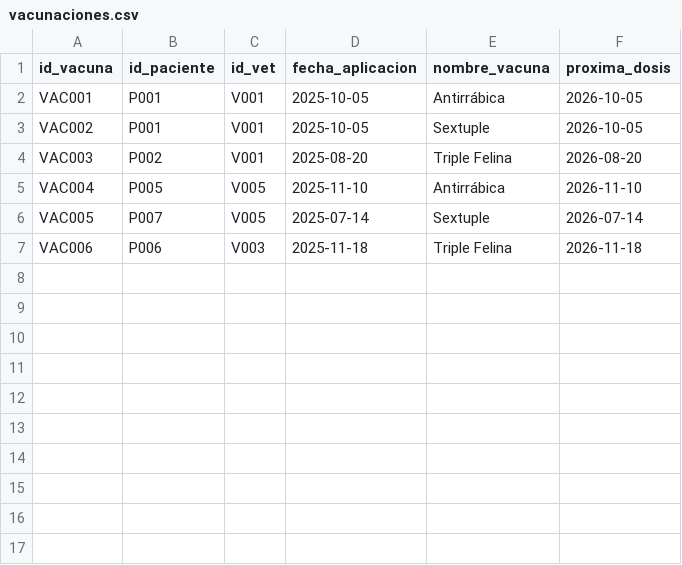
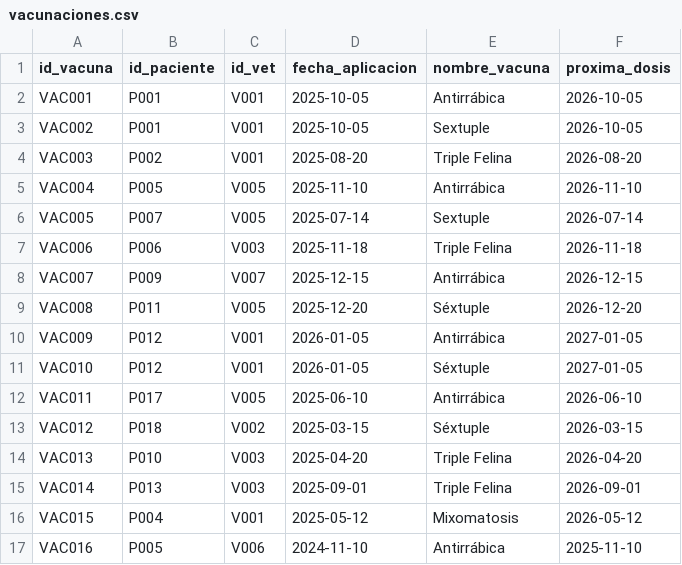
Before and after one commit to romamati/vetsalud-tpo-grupo3, a CSV file: data/vacunaciones.csv, drawn as a sheet.

```diff
--- a/data/vacunaciones.csv
+++ b/data/vacunaciones.csv
@@ -7 +7,11 @@ VAC005,P007,V005,2025-07-14,Sextuple,2026-07-14
 VAC006,P006,V003,2025-11-18,Triple Felina,2026-11-18
+VAC007,P009,V007,2025-12-15,Antirrábica,2026-12-15
+VAC008,P011,V005,2025-12-20,Séxtuple,2026-12-20
+VAC009,P012,V001,2026-01-05,Antirrábica,2027-01-05
+VAC010,P012,V001,2026-01-05,Séxtuple,2027-01-05
+VAC011,P017,V005,2025-06-10,Antirrábica,2026-06-10
+VAC012,P018,V002,2025-03-15,Séxtuple,2026-03-15
+VAC013,P010,V003,2025-04-20,Triple Felina,2026-04-20
+VAC014,P013,V003,2025-09-01,Triple Felina,2026-09-01
+VAC015,P004,V001,2025-05-12,Mixomatosis,2026-05-12
+VAC016,P005,V006,2024-11-10,Antirrábica,2025-11-10
```
Also changed, not shown: data/consultas.csv, data/pacientes.csv, 4 other files.
